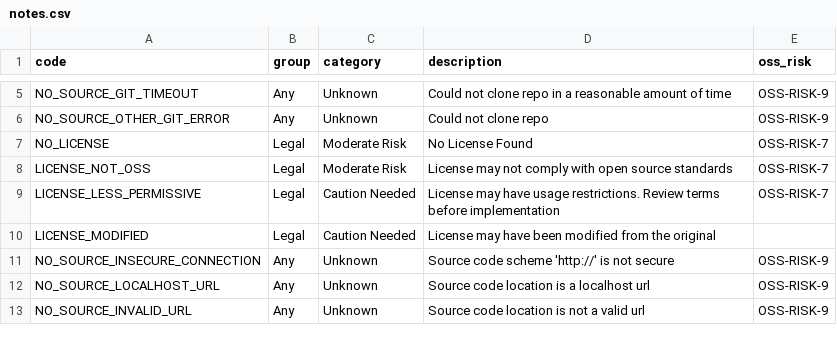
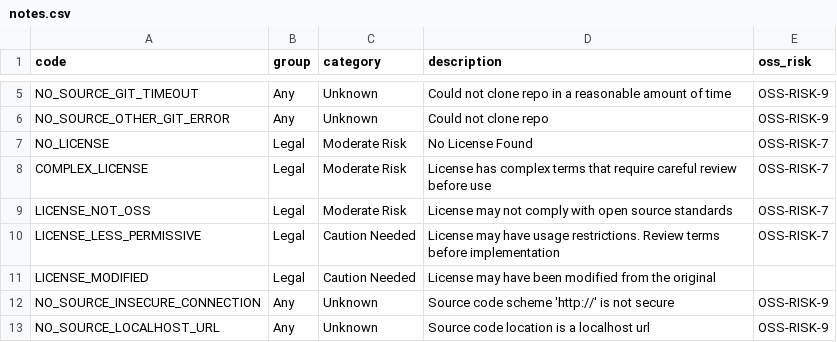
Before and after one commit to openteamsinc/opensourcescore.dev, a CSV file: score/notes/notes.csv, drawn as a sheet; only a part is shown, gaps mark what is left out; the shorter side is filled out with more unchanged rows; the diff names each change by its address in the sheet, - before the commit and + after, or states it on an @@ line.

Commit message:
added complex license

```diff
--- a/score/notes/notes.csv
+++ b/score/notes/notes.csv
+row 8: COMPLEX_LICENSE | Legal | Moderate Risk | License has complex terms that require careful review before use | OSS-RISK-7
```
Also changed, not shown: 2 other files.
